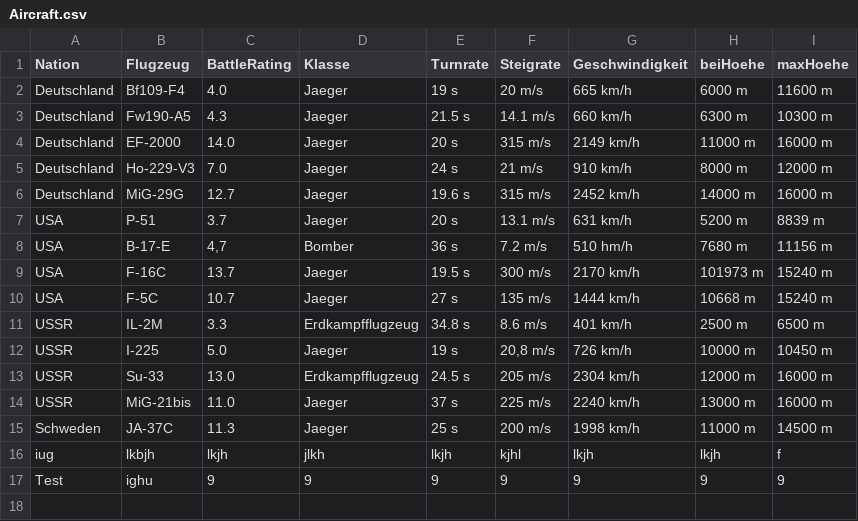
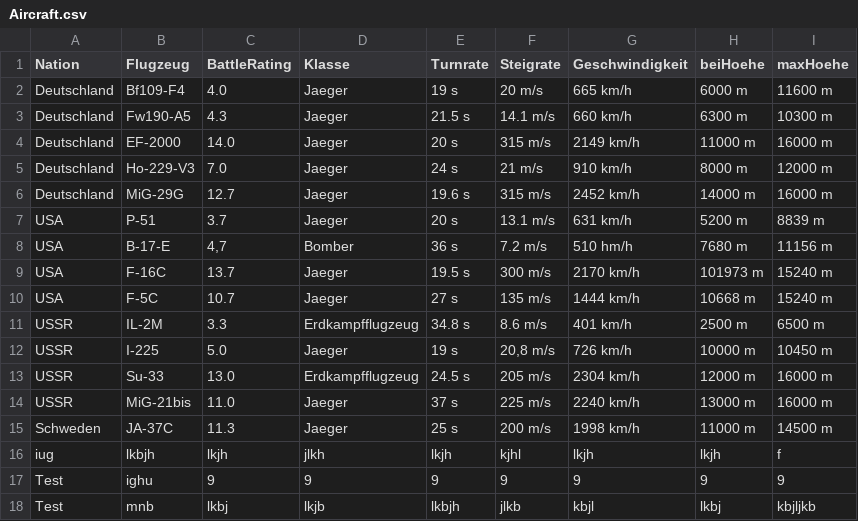
Before and after one commit to RRetromant/Projekt-War-Thunder, a CSV file: Aircraft.csv, drawn as a sheet.

```diff
--- a/Aircraft.csv
+++ b/Aircraft.csv
@@ -17 +17,2 @@ iug,lkbjh,lkjh,jlkh,lkjh,kjhl,lkjh,lkjh,f
 Test,ighu,9,9,9,9,9,9,9
+Test,mnb,lkbj,lkjb,lkbjh,jlkb,kbjl,lkbj,kbjljkb
```
Also changed, not shown: Armament.csv, 2 other files.
